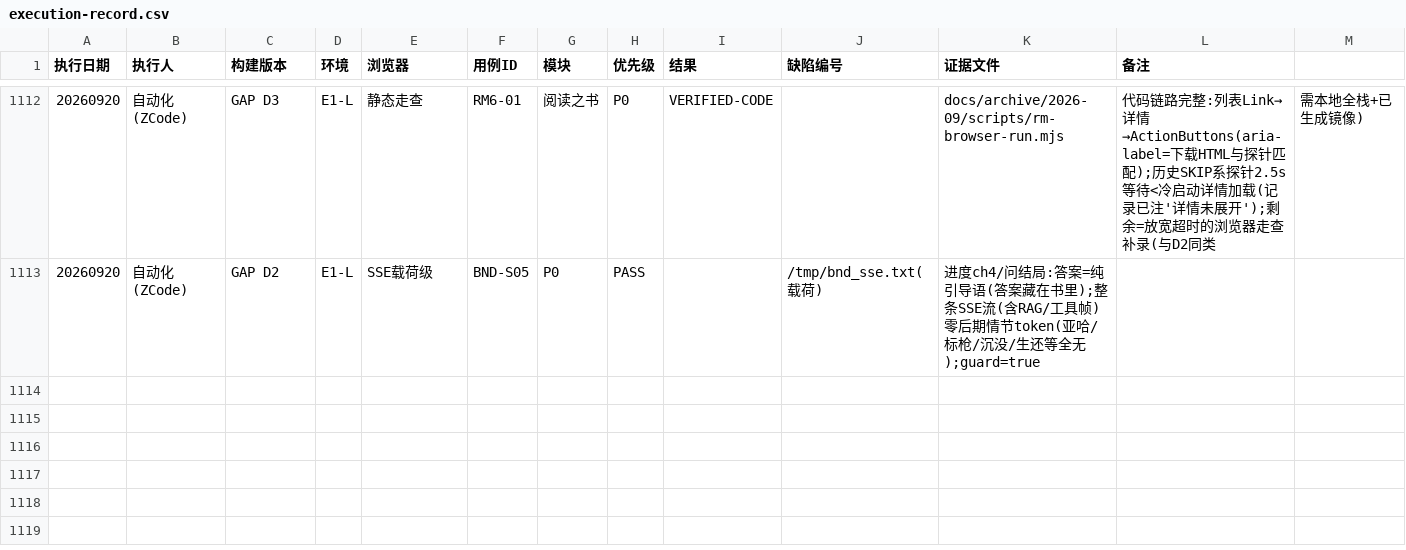
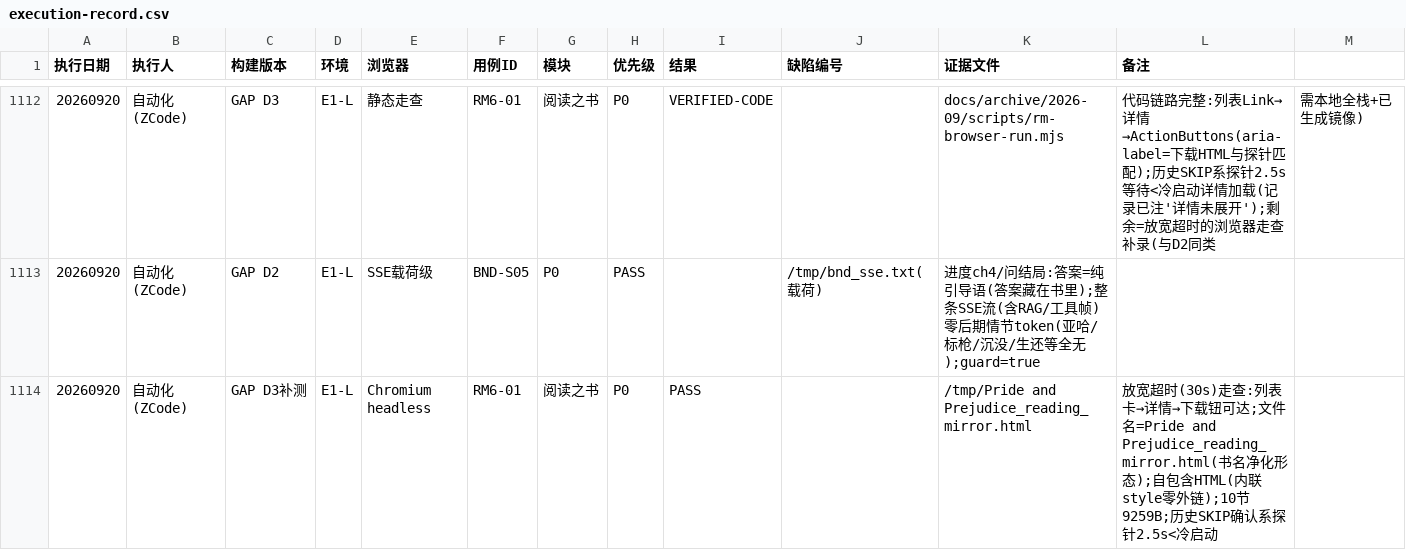
Before and after one commit to pengdd1998/read-pal, a CSV file: docs/testing/materials/execution-record.csv, drawn as a sheet; only a part is shown, gaps mark what is left out; the diff names each change by its address in the sheet, - before the commit and + after, or states it on an @@ line.

Commit message:
test(docs): RM6-01 closed — browser walkthrough PASS (GAP D3)
Full chain re-run with the relaxed 30s wait the original probe lacked:
list card → detail → download button visible → click → download event
→ filename 'Pride and Prejudice_reading_mirror.html' (sanitized-title
form per spec) → self-contained HTML (inline <style>, zero external
links), 10 sections. Confirms the earlier code-walk verdict: the
button and flow were always fine; the 09-01 SKIPs were probe timing.

```diff
--- a/docs/testing/materials/execution-record.csv
+++ b/docs/testing/materials/execution-record.csv
+row 1114: 20260920 | 自动化(ZCode) | GAP D3补测 | E1-L | Chromium headless | RM6-01 | 阅读之书 | P0 | PASS |  | /tmp/Pride and Prejudice_reading_mirror.html | 放宽超时(30s)走查:列表卡→详情→下载钮可达;文件名=Pride and Prejudice_reading_mirror.html(书名净化形态);自包含HTML(内联style零外链);10节9259B;历史SKIP确认系探针2.5s<冷启动
```
